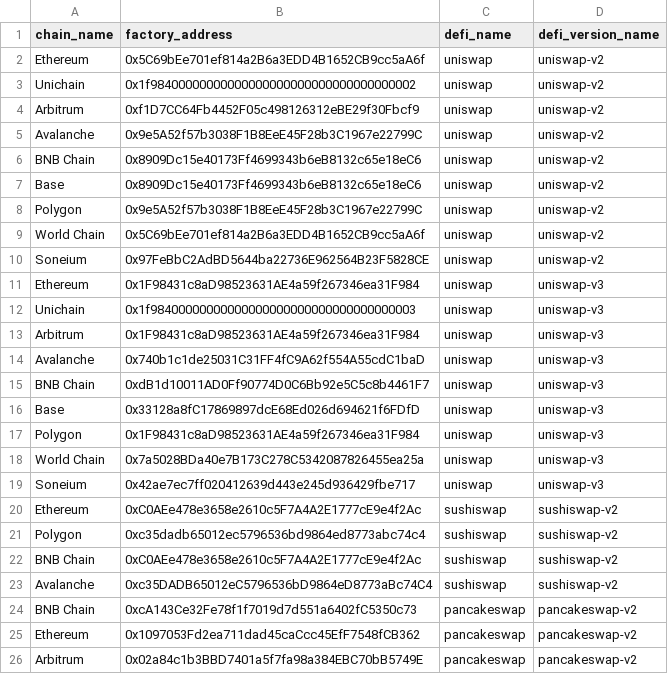
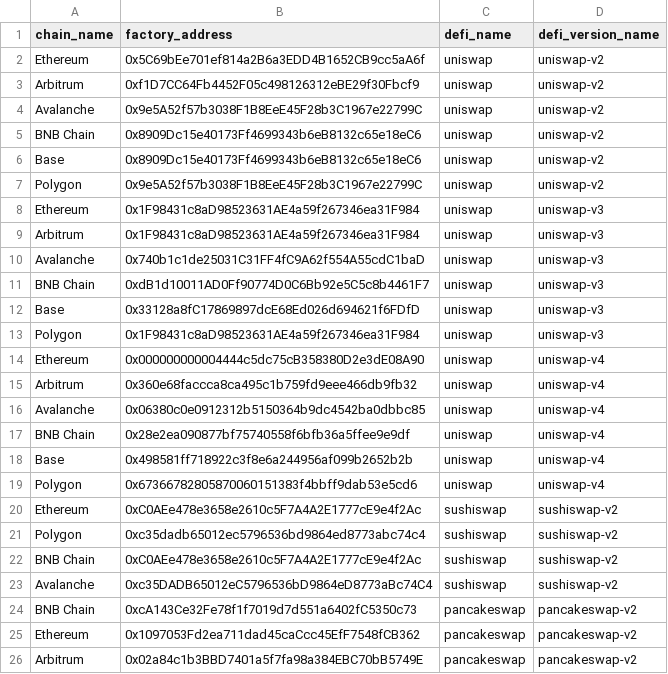
Before and after one commit to PeterTakahashi/sandwichscan-app-fastapi, a CSV file: app/db/data/defi_factories.csv, drawn as a sheet; only a part is shown.

```diff
--- a/app/db/data/defi_factories.csv
+++ b/app/db/data/defi_factories.csv
@@ -2,3 +2,2 @@ chain_name,factory_address,defi_name,defi_version_name
 Ethereum,0x5C69bEe701ef814a2B6a3EDD4B1652CB9cc5aA6f,uniswap,uniswap-v2
-Unichain,0x1f98400000000000000000000000000000000002,uniswap,uniswap-v2
 Arbitrum,0xf1D7CC64Fb4452F05c498126312eBE29f30Fbcf9,uniswap,uniswap-v2
@@ -8,6 +7,3 @@ Base,0x8909Dc15e40173Ff4699343b6eB8132c65e18eC6,uniswap,uniswap-v2
 Polygon,0x9e5A52f57b3038F1B8EeE45F28b3C1967e22799C,uniswap,uniswap-v2
-World Chain,0x5C69bEe701ef814a2B6a3EDD4B1652CB9cc5aA6f,uniswap,uniswap-v2
-Soneium,0x97FeBbC2AdBD5644ba22736E962564B23F5828CE,uniswap,uniswap-v2
 Ethereum,0x1F98431c8aD98523631AE4a59f267346ea31F984,uniswap,uniswap-v3
-Unichain,0x1f98400000000000000000000000000000000003,uniswap,uniswap-v3
 Arbitrum,0x1F98431c8aD98523631AE4a59f267346ea31F984,uniswap,uniswap-v3
@@ -17,4 +13,8 @@ Base,0x33128a8fC17869897dcE68Ed026d694621f6FDfD,uniswap,uniswap-v3
 Polygon,0x1F98431c8aD98523631AE4a59f267346ea31F984,uniswap,uniswap-v3
-World Chain,0x7a5028BDa40e7B173C278C5342087826455ea25a,uniswap,uniswap-v3
-Soneium,0x42ae7ec7ff020412639d443e245d936429fbe717,uniswap,uniswap-v3
+Ethereum,0x000000000004444c5dc75cB358380D2e3dE08A90,uniswap,uniswap-v4
+Arbitrum,0x360e68faccca8ca495c1b759fd9eee466db9fb32,uniswap,uniswap-v4
+Avalanche,0x06380c0e0912312b5150364b9dc4542ba0dbbc85,uniswap,uniswap-v4
+BNB Chain,0x28e2ea090877bf75740558f6bfb36a5ffee9e9df,uniswap,uniswap-v4
+Base,0x498581ff718922c3f8e6a244956af099b2652b2b,uniswap,uniswap-v4
+Polygon,0x67366782805870060151383f4bbff9dab53e5cd6,uniswap,uniswap-v4
 Ethereum,0xC0AEe478e3658e2610c5F7A4A2E1777cE9e4f2Ac,sushiswap,sushiswap-v2
```
Also changed, not shown: app/db/data/chains.csv, 9 other files.
